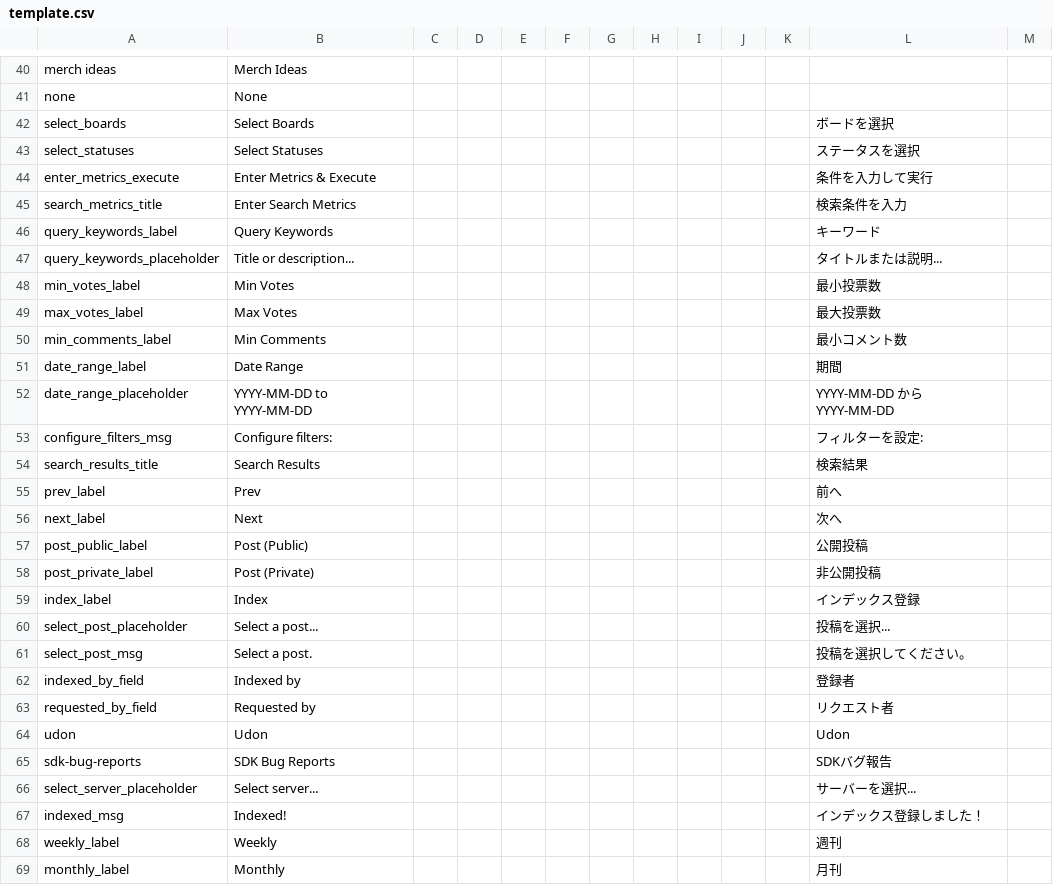
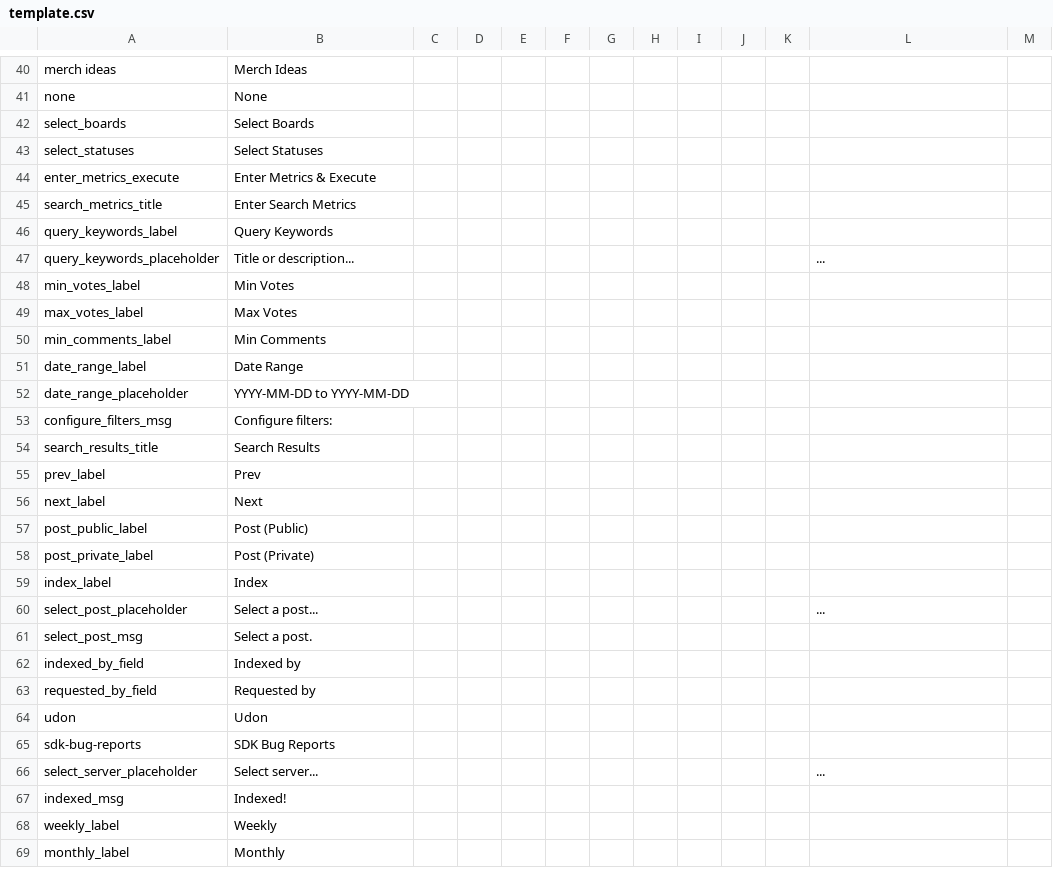
Before and after one commit to slord399/feedback_tracker, a CSV file: Locale/template.csv, drawn as a sheet; only a part is shown, gaps mark what is left out; the diff covers the shown part only.

Commit message:
Remove non-template strings

```diff
--- a/Locale/template.csv
+++ b/Locale/template.csv
@@ -41,29 +41,29 @@ merch ideas,Merch Ideas,,,,,,,,,,,
 none,None,,,,,,,,,,,
-select_boards,Select Boards,,,,,,,,,,ボードを選択,
-select_statuses,Select Statuses,,,,,,,,,,ステータスを選択,
-enter_metrics_execute,Enter Metrics & Execute,,,,,,,,,,条件を入力して実行,
-search_metrics_title,Enter Search Metrics,,,,,,,,,,検索条件を入力,
-query_keywords_label,Query Keywords,,,,,,,,,,キーワード,
-query_keywords_placeholder,Title or description...,,,,,,,,,,タイトルまたは説明...,
-min_votes_label,Min Votes,,,,,,,,,,最小投票数,
-max_votes_label,Max Votes,,,,,,,,,,最大投票数,
-min_comments_label,Min Comments,,,,,,,,,,最小コメント数,
-date_range_label,Date Range,,,,,,,,,,期間,
-date_range_placeholder,YYYY-MM-DD to YYYY-MM-DD,,,,,,,,,,YYYY-MM-DD から YYYY-MM-DD,
-configure_filters_msg,Configure filters:,,,,,,,,,,フィルターを設定:,
-search_results_title,Search Results,,,,,,,,,,検索結果,
-prev_label,Prev,,,,,,,,,,前へ,
-next_label,Next,,,,,,,,,,次へ,
-post_public_label,Post (Public),,,,,,,,,,公開投稿,
-post_private_label,Post (Private),,,,,,,,,,非公開投稿,
-index_label,Index,,,,,,,,,,インデックス登録,
-select_post_placeholder,Select a post...,,,,,,,,,,投稿を選択...,
-select_post_msg,Select a post.,,,,,,,,,,投稿を選択してください。,
-indexed_by_field,Indexed by,,,,,,,,,,登録者,
-requested_by_field,Requested by,,,,,,,,,,リクエスト者,
-udon,Udon,,,,,,,,,,Udon,
-sdk-bug-reports,SDK Bug Reports,,,,,,,,,,SDKバグ報告,
-select_server_placeholder,Select server...,,,,,,,,,,サーバーを選択...,
-indexed_msg,Indexed!,,,,,,,,,,インデックス登録しました！,
-weekly_label,Weekly,,,,,,,,,,週刊,
-monthly_label,Monthly,,,,,,,,,,月刊,
+select_boards,Select Boards,,,,,,,,,,,
+select_statuses,Select Statuses,,,,,,,,,,,
+enter_metrics_execute,Enter Metrics & Execute,,,,,,,,,,,
+search_metrics_title,Enter Search Metrics,,,,,,,,,,,
+query_keywords_label,Query Keywords,,,,,,,,,,,
+query_keywords_placeholder,Title or description...,,,,,,,,,,...,
+min_votes_label,Min Votes,,,,,,,,,,,
+max_votes_label,Max Votes,,,,,,,,,,,
+min_comments_label,Min Comments,,,,,,,,,,,
+date_range_label,Date Range,,,,,,,,,,,
+date_range_placeholder,YYYY-MM-DD to YYYY-MM-DD,,,,,,,,,,,
+configure_filters_msg,Configure filters:,,,,,,,,,,,
+search_results_title,Search Results,,,,,,,,,,,
+prev_label,Prev,,,,,,,,,,,
+next_label,Next,,,,,,,,,,,
+post_public_label,Post (Public),,,,,,,,,,,
+post_private_label,Post (Private),,,,,,,,,,,
+index_label,Index,,,,,,,,,,,
+select_post_placeholder,Select a post...,,,,,,,,,,...,
+select_post_msg,Select a post.,,,,,,,,,,,
+indexed_by_field,Indexed by,,,,,,,,,,,
+requested_by_field,Requested by,,,,,,,,,,,
+udon,Udon,,,,,,,,,,,
+sdk-bug-reports,SDK Bug Reports,,,,,,,,,,,
+select_server_placeholder,Select server...,,,,,,,,,,...,
+indexed_msg,Indexed!,,,,,,,,,,,
+weekly_label,Weekly,,,,,,,,,,,
+monthly_label,Monthly,,,,,,,,,,,
```
Also changed, not shown: 20 edited cells elsewhere in this file.
